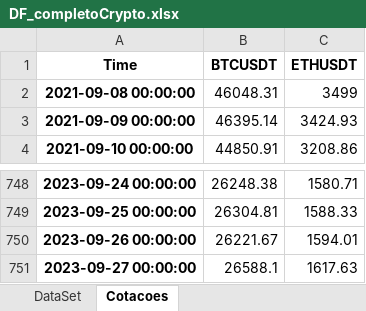
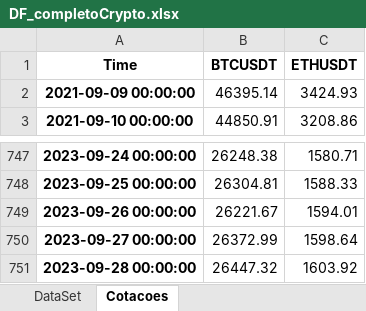
Before and after one commit to diogoraucci/Prototipo_Quant_MM, an Excel workbook: DF_completoCrypto.xlsx, sheet Cotacoes, drawn as a sheet; only a part is shown, gaps mark what is left out; values as stored, in another font and other column widths than the file's, no borders; removed rows and columns are numbered as before the commit, all else as after; the diff names each change by its address in the sheet, - before the commit and + after, or states it on an @@ line.

```diff
--- a/DF_completoCrypto.xlsx (sheet Cotacoes)
+++ b/DF_completoCrypto.xlsx (sheet Cotacoes)
-row 2: 2021-09-08 00:00:00 | 46048.31 | 3499
-B750 (BTCUSDT): 26588.1
+B750 (BTCUSDT): 26372.99
-C750 (ETHUSDT): 1617.63
+C750 (ETHUSDT): 1598.64
+row 751: 2023-09-28 00:00:00 | 26447.32 | 1603.92
```
Also changed, not shown: sheet DataSet.
